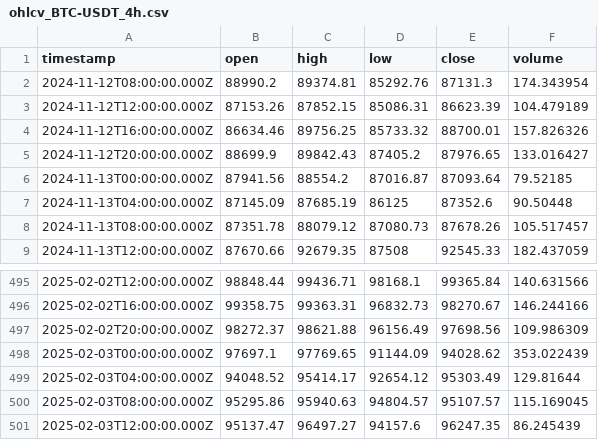
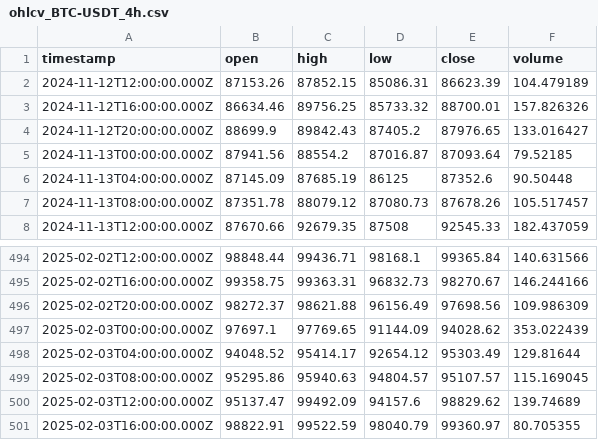
Before and after one commit to ocirede/JavaScript_Crypto_Bot, a CSV file: ohlcv_BTC-USDT_4h.csv, drawn as a sheet; only a part is shown, gaps mark what is left out.

```diff
--- a/ohlcv_BTC-USDT_4h.csv
+++ b/ohlcv_BTC-USDT_4h.csv
@@ -1,3 +1,2 @@
 "timestamp","open","high","low","close","volume"
-"2024-11-12T08:00:00.000Z",88990.2,89374.81,85292.76,87131.3,174.343954
 "2024-11-12T12:00:00.000Z",87153.26,87852.15,85086.31,86623.39,104.479189
@@ -500,2 +499,3 @@
 "2025-02-03T08:00:00.000Z",95295.86,95940.63,94804.57,95107.57,115.169045
-"2025-02-03T12:00:00.000Z",95137.47,96497.27,94157.6,96247.35,86.245439
+"2025-02-03T12:00:00.000Z",95137.47,99492.09,94157.6,98829.62,139.74689
+"2025-02-03T16:00:00.000Z",98822.91,99522.59,98040.79,99360.97,80.705355
```
Also changed, not shown: indicators_BTC-USDT_4h.csv, indicators_BTC-USDT_5m.csv, 9 other files.
